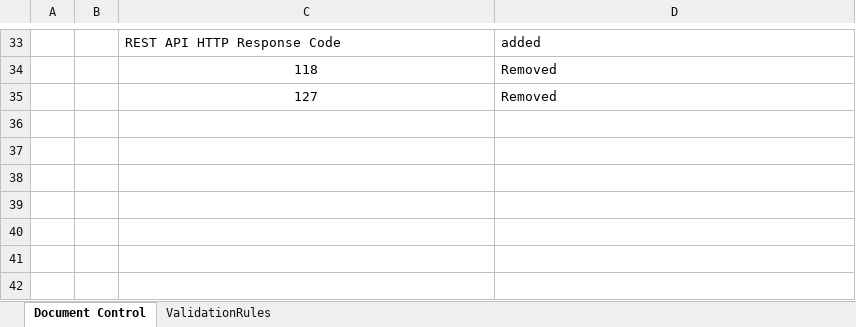
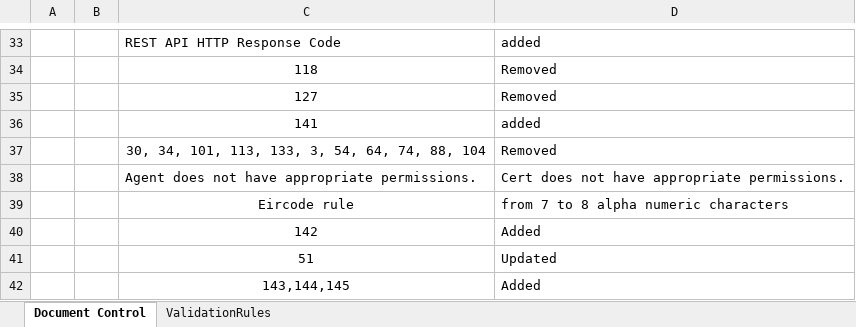
Before and after one commit to revenue-ie/paye-employers-documentation, an Excel workbook: data-items/Employer_Submission_RPN_Validation_Rules.xlsx, sheet Document Control, drawn as a sheet; only a part is shown, gaps mark what is left out; values as stored, in another font and other column widths than the file's, no borders; charts and pictures not drawn; the diff names each change by its address in the sheet, - before the commit and + after, or states it on an @@ line.

```diff
--- a/data-items/Employer_Submission_RPN_Validation_Rules.xlsx (sheet Document Control)
+++ b/data-items/Employer_Submission_RPN_Validation_Rules.xlsx (sheet Document Control)
+row 36:  |  | 141 | added
+row 37:  |  | 30, 34, 101, 113, 133, 3, 54, 64, 74, 88, 104 | Removed
+row 38:  |  | Agent does not have appropriate permissions. | Cert does not have appropriate permissions.
+row 39:  |  | Eircode rule | from 7 to 8 alpha numeric characters
+row 40:  |  | 142 | Added
+row 41:  |  | 51 | Updated
+row 42:  |  | 143,144,145 | Added
```
Also changed, not shown: sheet ValidationRules, Schema Publication Changelog.xlsx, 8 other files.
